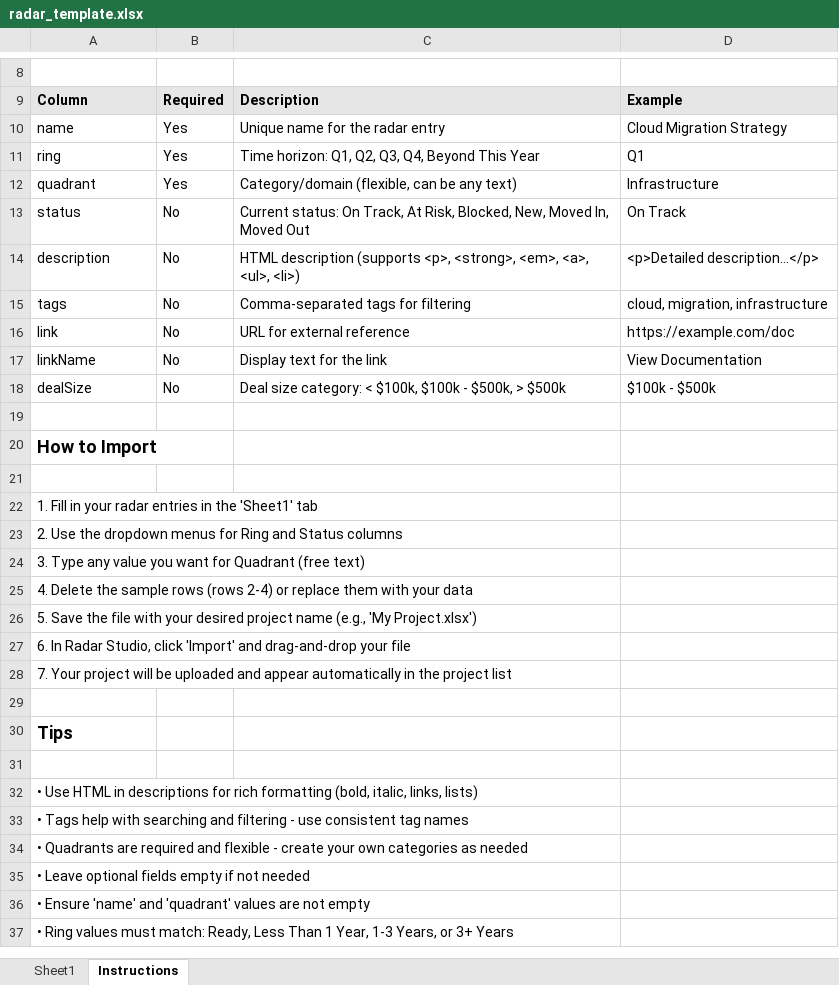
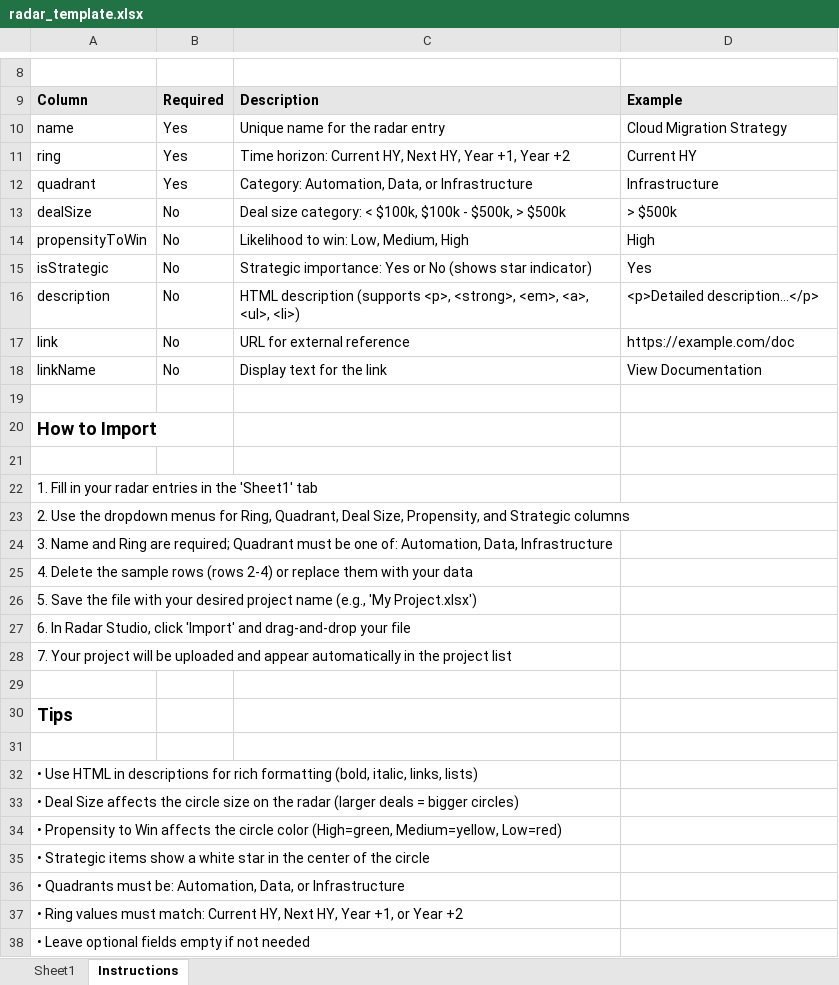
Before and after one commit to daniel-barber/excel-tech-radar, an Excel workbook: templates/radar_template.xlsx, sheet Instructions, drawn as a sheet; only a part is shown, gaps mark what is left out; values as stored, in another font and other column widths than the file's, no borders; removed rows and columns are numbered as before the commit, all else as after; the diff names each change by its address in the sheet, - before the commit and + after, or states it on an @@ line.

```diff
--- a/templates/radar_template.xlsx (sheet Instructions)
+++ b/templates/radar_template.xlsx (sheet Instructions)
-C11: Time horizon: Q1, Q2, Q3, Q4, Beyond This Year
+C11: Time horizon: Current HY, Next HY, Year +1, Year +2
-D11: Q1
+D11: Current HY
-C12: Category/domain (flexible, can be any text)
+C12: Category: Automation, Data, or Infrastructure
-row 13: status | No | Current status: On Track, At Risk, Blocked, New, Moved In, Moved Out | On Track
+row 13: dealSize | No | Deal size category: < $100k, $100k - $500k, > $500k | > $500k
+row 14: propensityToWin | No | Likelihood to win: Low, Medium, High | High
+row 15: isStrategic | No | Strategic importance: Yes or No (shows star indicator) | Yes
-row 15: tags | No | Comma-separated tags for filtering | cloud, migration, infrastructure
-row 18: dealSize | No | Deal size category: < $100k, $100k - $500k, > $500k | $100k - $500k
-A23: …menus for Ring and Status columns
+A23: …menus for Ring, Quadrant, Deal Size, Propensity, and Strategic columns
-A24: 3. Type any value you want for Quadrant (free text)
+A24: 3. Name and Ring are required; Quadrant must be one of: Automation, Data, Infrastructure
-A33: • Tags help with searching and filtering - use consistent tag names
+A33: • Deal Size affects the circle size on the radar (larger deals = bigger circles)
-A34: • Quadrants are required and flexible - create your own categories as needed
+A34: • Propensity to Win affects the circle color (High=green, Medium=yellow, Low=red)
+row 35: • Strategic items show a white star in the center of the circle
+row 36: • Quadrants must be: Automation, Data, or Infrastructure
+row 37: • Ring values must match: Current HY, Next HY, Year +1, or Year +2
-row 36: • Ensure 'name' and 'quadrant' values are not empty
-row 37: • Ring values must match: Ready, Less Than 1 Year, 1-3 Years, or 3+ Years
```
Also changed, not shown: sheet Sheet1, 5 other files.
